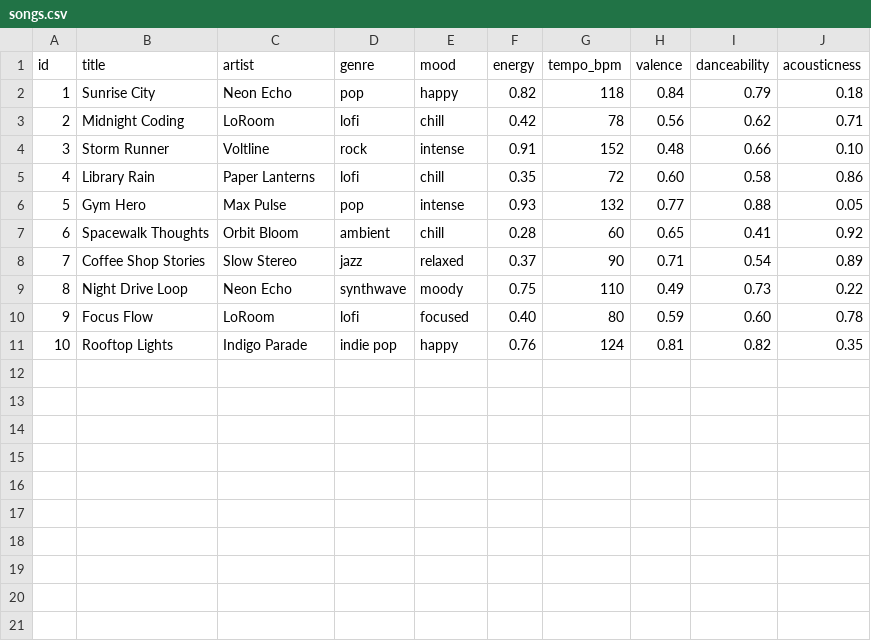
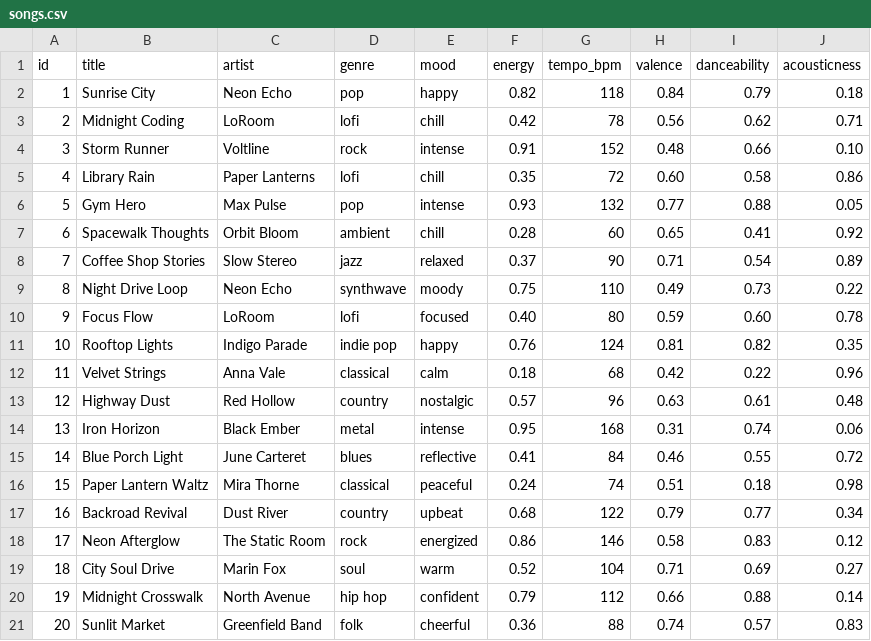
Before and after one commit to shuwangs/ai101, a CSV file: music_recommender_simulation/data/songs.csv, drawn as a sheet; the diff names each change by its address in the sheet, - before the commit and + after, or states it on an @@ line.

Commit message:
add additional songs

```diff
--- a/music_recommender_simulation/data/songs.csv
+++ b/music_recommender_simulation/data/songs.csv
+row 12: 11 | Velvet Strings | Anna Vale | classical | calm | 0.18 | 68 | 0.42 | 0.22 | 0.96
+row 13: 12 | Highway Dust | Red Hollow | country | nostalgic | 0.57 | 96 | 0.63 | 0.61 | 0.48
+row 14: 13 | Iron Horizon | Black Ember | metal | intense | 0.95 | 168 | 0.31 | 0.74 | 0.06
+row 15: 14 | Blue Porch Light | June Carteret | blues | reflective | 0.41 | 84 | 0.46 | 0.55 | 0.72
+row 16: 15 | Paper Lantern Waltz | Mira Thorne | classical | peaceful | 0.24 | 74 | 0.51 | 0.18 | 0.98
+row 17: 16 | Backroad Revival | Dust River | country | upbeat | 0.68 | 122 | 0.79 | 0.77 | 0.34
+row 18: 17 | Neon Afterglow | The Static Room | rock | energized | 0.86 | 146 | 0.58 | 0.83 | 0.12
+row 19: 18 | City Soul Drive | Marin Fox | soul | warm | 0.52 | 104 | 0.71 | 0.69 | 0.27
+row 20: 19 | Midnight Crosswalk | North Avenue | hip hop | confident | 0.79 | 112 | 0.66 | 0.88 | 0.14
+row 21: 20 | Sunlit Market | Greenfield Band | folk | cheerful | 0.36 | 88 | 0.74 | 0.57 | 0.83
```
Also changed, not shown: 1 other file.
